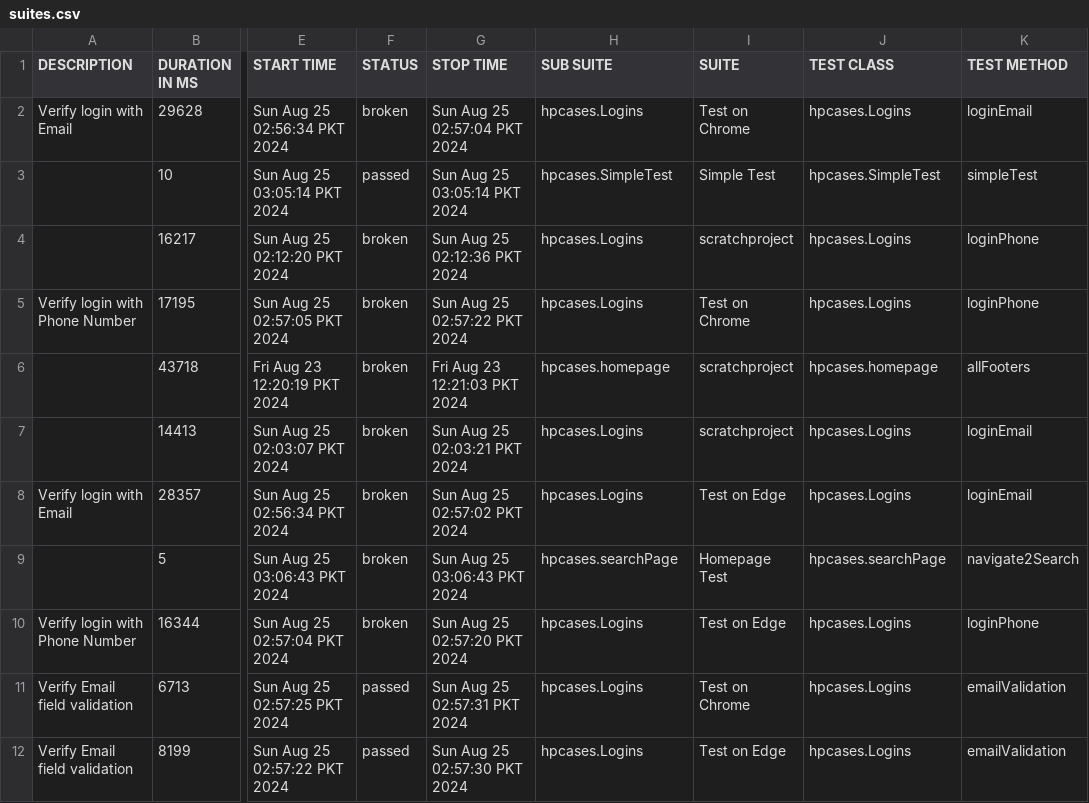
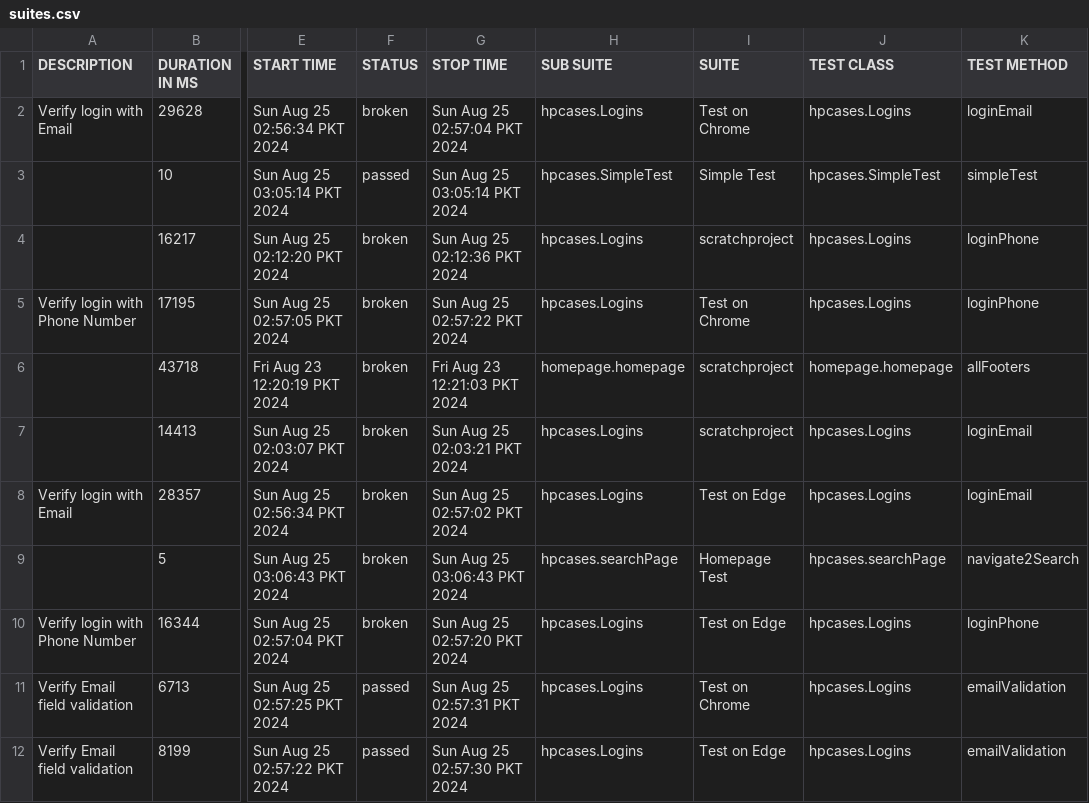
Before and after one commit to shasnainzaidi/scratchproject, a CSV file: allure-report/data/suites.csv, drawn as a sheet; only a part is shown, gaps mark what is left out; the diff names each change by its address in the sheet, - before the commit and + after, or states it on an @@ line.

Commit message:
New Package homepage added

```diff
--- a/allure-report/data/suites.csv
+++ b/allure-report/data/suites.csv
-H6 (SUB SUITE): hpcases.homepage
+H6 (SUB SUITE): homepage.homepage
-J6 (TEST CLASS): hpcases.homepage
+J6 (TEST CLASS): homepage.homepage
```
Also changed, not shown: 4 other files.
